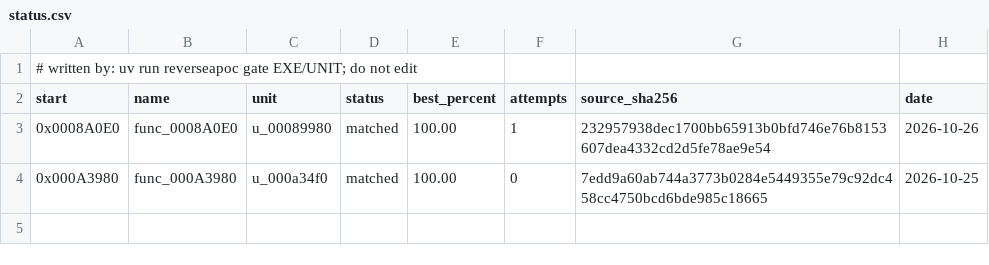
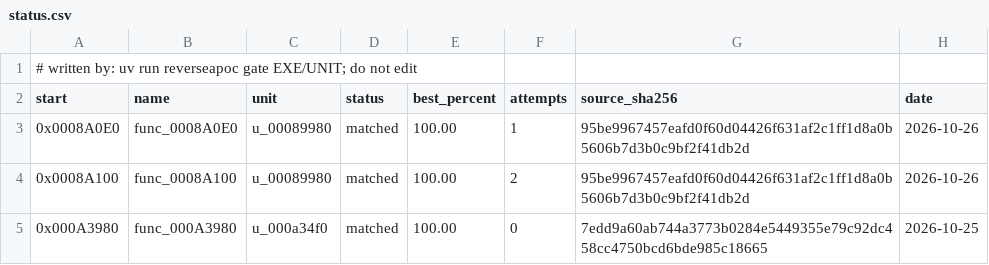
Before and after one commit to ayrtondenner/ReverseApoc, a CSV file: config/ufo2p/status.csv, drawn as a sheet.

```diff
--- a/config/ufo2p/status.csv
+++ b/config/ufo2p/status.csv
@@ -2,3 +2,4 @@
 start,name,unit,status,best_percent,attempts,source_sha256,date
-0x0008A0E0,func_0008A0E0,u_00089980,matched,100.00,1,232957938dec1700bb65913b0bfd746e76b8153607dea4332cd2d5fe78ae9e54,2026-10-26
+0x0008A0E0,func_0008A0E0,u_00089980,matched,100.00,1,95be9967457eafd0f60d04426f631af2c1ff1d8a0b5606b7d3b0c9bf2f41db2d,2026-10-26
+0x0008A100,func_0008A100,u_00089980,matched,100.00,2,95be9967457eafd0f60d04426f631af2c1ff1d8a0b5606b7d3b0c9bf2f41db2d,2026-10-26
 0x000A3980,func_000A3980,u_000a34f0,matched,100.00,0,7edd9a60ab744a3773b0284e5449355e79c92dc458cc4750bcd6bde985c18665,2026-10-25
```
Also changed, not shown: 3 other files.
